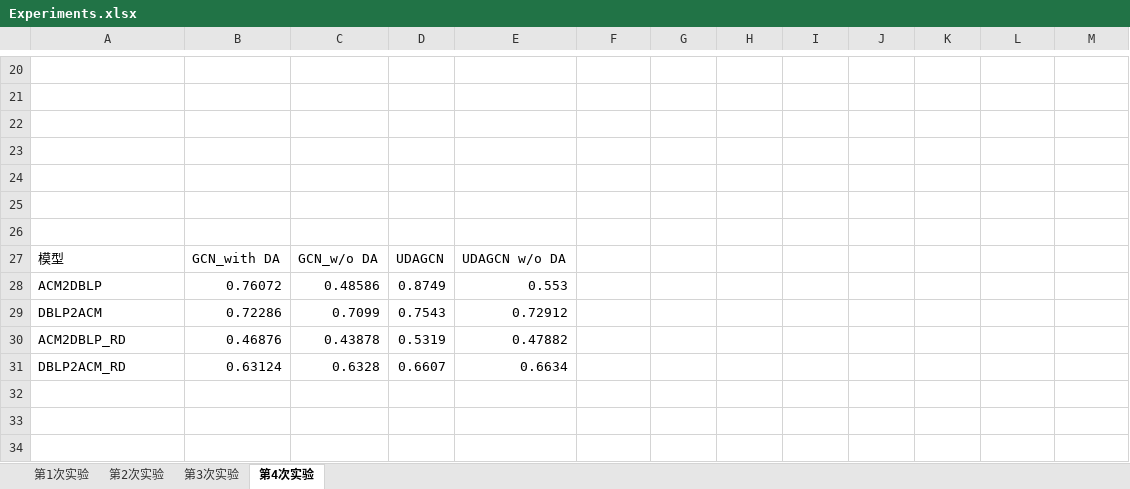
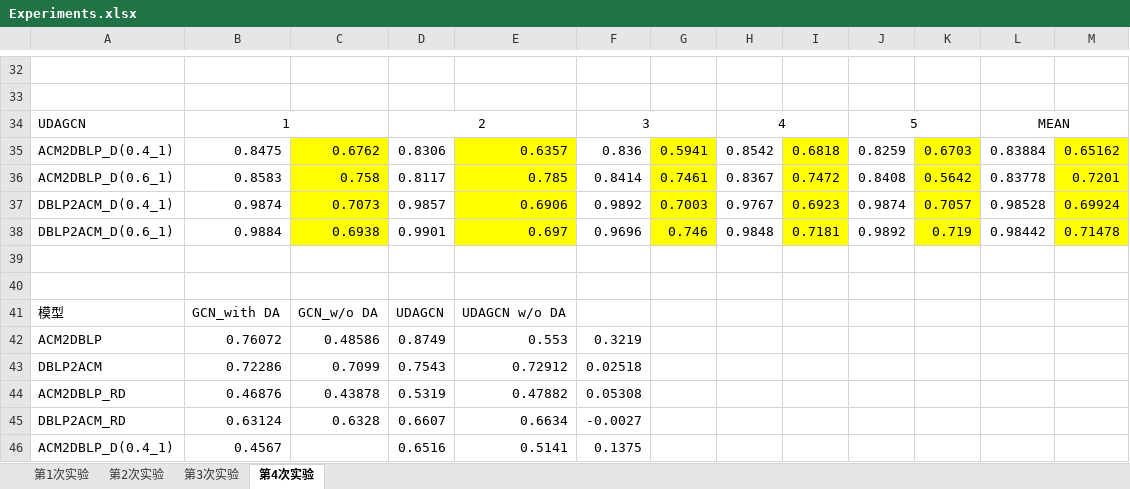
Before and after one commit to JJJinx/SparseGraphDA, an Excel workbook: Experiments.xlsx, sheet 第4次实验, drawn as a sheet; only a part is shown, gaps mark what is left out; values as stored, in another font and other column widths than the file's, no borders; addresses are those after the commit; the diff covers the shown part only; the diff names each change by its address in the sheet, - before the commit and + after, or states it on an @@ line.

```diff
--- a/Experiments.xlsx (sheet 第4次实验)
+++ b/Experiments.xlsx (sheet 第4次实验)
-row 34: (empty)
+row 34: UDAGCN | 1 |  | 2 |  | 3 |  | 4 |  | 5 |  | MEAN
+B34:C34 merged
+D34:E34 merged
+F34:G34 merged
+H34:I34 merged
+J34:K34 merged
+L34:M34 merged
-row 35: (empty)
+row 35: ACM2DBLP_D(0.4_1) | 0.8475 | 0.6762 | 0.8306 | 0.6357 | 0.836 | 0.5941 | 0.8542 | 0.6818 | 0.8259 | 0.6703 | 0.83884 | 0.65162
-C35:C36 fill: none
+C35:C36 fill: #FFFF00
-E35:E36 fill: none
+E35:E36 fill: #FFFF00
-G35:G36 fill: none
+G35:G36 fill: #FFFF00
-I35:I36 fill: none
+I35:I36 fill: #FFFF00
-K35:K36 fill: none
+K35:K36 fill: #FFFF00
-M35:M36 fill: none
+M35:M36 fill: #FFFF00
-row 36: (empty)
+row 36: ACM2DBLP_D(0.6_1) | 0.8583 | 0.758 | 0.8117 | 0.785 | 0.8414 | 0.7461 | 0.8367 | 0.7472 | 0.8408 | 0.5642 | 0.83778 | 0.7201
+row 37: DBLP2ACM_D(0.4_1) | 0.9874 | 0.7073 | 0.9857 | 0.6906 | 0.9892 | 0.7003 | 0.9767 | 0.6923 | 0.9874 | 0.7057 | 0.98528 | 0.69924
+row 38: DBLP2ACM_D(0.6_1) | 0.9884 | 0.6938 | 0.9901 | 0.697 | 0.9696 | 0.746 | 0.9848 | 0.7181 | 0.9892 | 0.719 | 0.98442 | 0.71478
-F42: (empty)
+F42: 0.3219
-F43: (empty)
+F43: 0.02518
-F44: (empty)
+F44: 0.05308
-F45: (empty)
+F45: -0.0027
+row 46: ACM2DBLP_D(0.4_1) | 0.4567 |  | 0.6516 | 0.5141 | 0.1375
```
Also changed, not shown: 12 added rows and 3 moved rows elsewhere in this sheet, formulas that keep their value, 51 other files.
